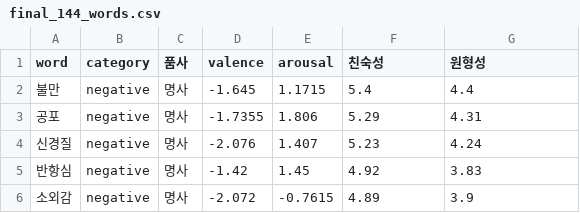
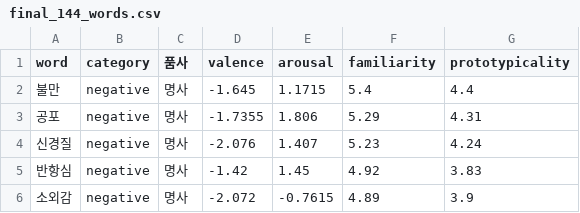
Before and after one commit to yejinelly/emotional_stroop, a CSV file: stimuli/final_144_words.csv, drawn as a sheet; only a part is shown.

Commit message:
Rename 친숙성→familiarity, 원형성→prototypicality

```diff
--- a/stimuli/final_144_words.csv
+++ b/stimuli/final_144_words.csv
@@ -1,2 +1,2 @@
-word,category,품사,valence,arousal,친숙성,원형성
+word,category,품사,valence,arousal,familiarity,prototypicality
 불만,negative,명사,-1.645,1.1715,5.4,4.4
```
